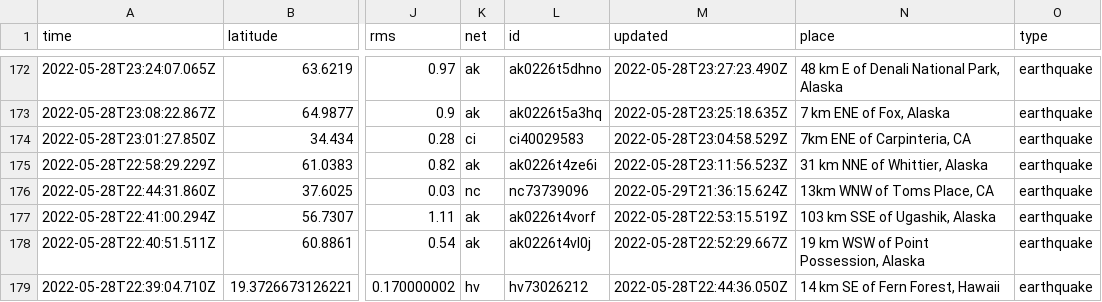
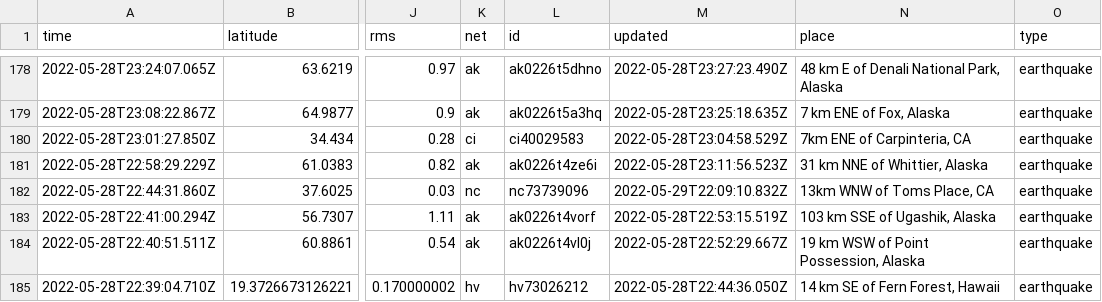
Before and after one commit to dlbranham/my-data-robot, a CSV file: usgs_current.csv, drawn as a sheet; only a part is shown, gaps mark what is left out; addresses are those after the commit; the diff covers the shown part only; the diff names each change by its address in the sheet, - before the commit and + after, or states it on an @@ line.

```diff
--- a/usgs_current.csv
+++ b/usgs_current.csv
-M182 (updated): 2022-05-29T21:36:15.624Z
+M182 (updated): 2022-05-29T22:09:10.832Z
```
Also changed, not shown: 7 added rows and 2 removed rows elsewhere in this file.
